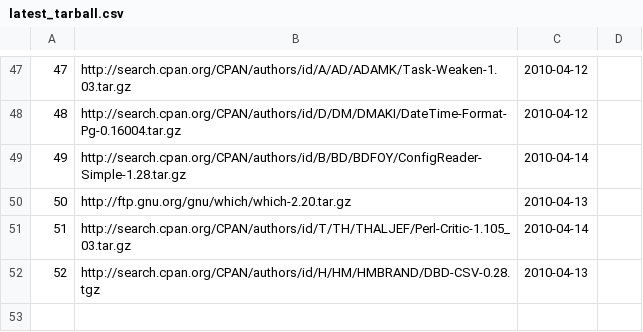
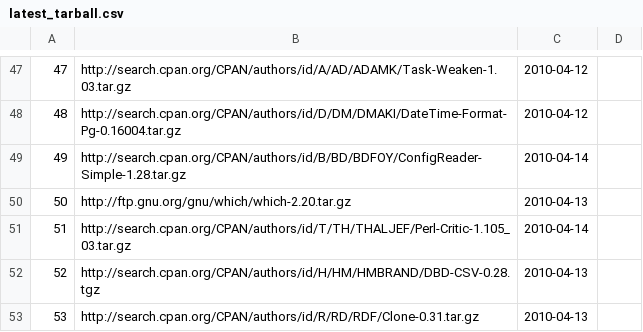
Before and after one commit to troywill/shilohSchema, a CSV file: 2010_spring/csv/latest_tarball.csv, drawn as a sheet; only a part is shown, gaps mark what is left out; the diff names each change by its address in the sheet, - before the commit and + after, or states it on an @@ line.

Commit message:
modified:   latest_tarball.csv

```diff
--- a/2010_spring/csv/latest_tarball.csv
+++ b/2010_spring/csv/latest_tarball.csv
+row 53: 53 | http://search.cpan.org/CPAN/authors/id/R/RD/RDF/Clone-0.31.tar.gz | 2010-04-13
```
Also changed, not shown: 2010_spring/csv/packages.csv, 2010_spring/csv/stowballs.csv, 1 other file.
